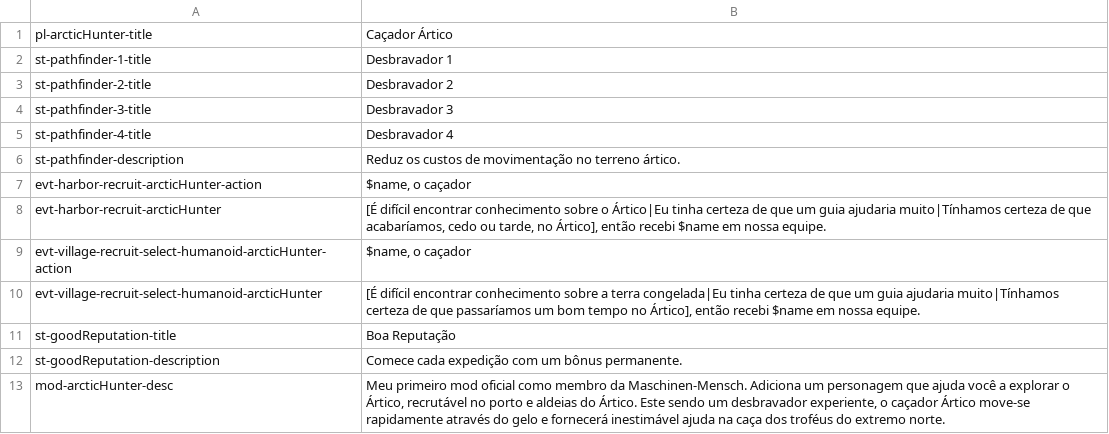
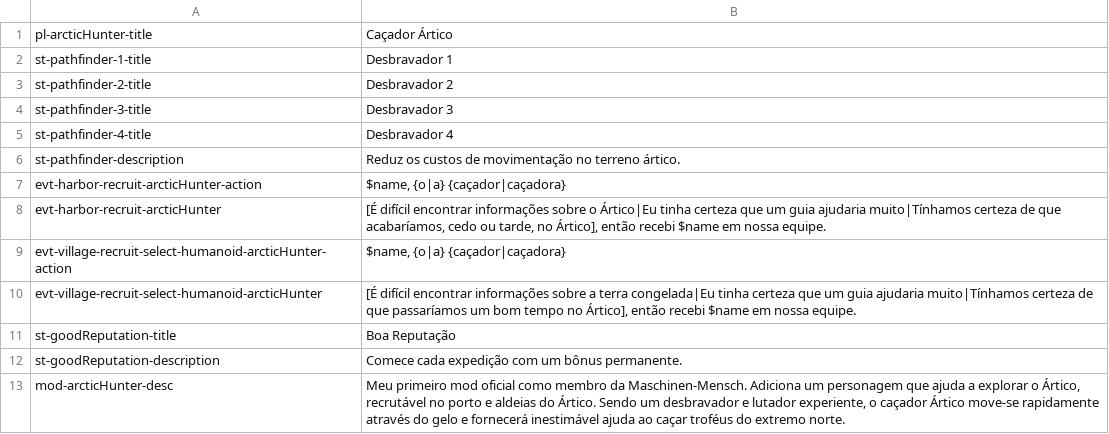
Before and after one commit to Maschinen-Mensch/curiousexpedition, a CSV file: mods/arcticHunter/langs/lang_pt-BR.csv, drawn as a sheet.

```diff
--- a/mods/arcticHunter/langs/lang_pt-BR.csv
+++ b/mods/arcticHunter/langs/lang_pt-BR.csv
@@ -6,8 +6,8 @@
 "st-pathfinder-description","Reduz os custos de movimentação no terreno ártico."
-"evt-harbor-recruit-arcticHunter-action","$name, o caçador"
-"evt-harbor-recruit-arcticHunter","[É difícil encontrar conhecimento sobre o Ártico|Eu tinha certeza de que um guia ajudaria muito|Tínhamos certeza de que acabaríamos, cedo ou tarde, no Ártico], então recebi $name em nossa equipe."
-"evt-village-recruit-select-humanoid-arcticHunter-action","$name, o caçador"
-"evt-village-recruit-select-humanoid-arcticHunter","[É difícil encontrar conhecimento sobre a terra congelada|Eu tinha certeza de que um guia ajudaria muito|Tínhamos certeza de que passaríamos um bom tempo no Ártico], então recebi $name em nossa equipe."
+"evt-harbor-recruit-arcticHunter-action","$name, {o|a} {caçador|caçadora}"
+"evt-harbor-recruit-arcticHunter","[É difícil encontrar informações sobre o Ártico|Eu tinha certeza que um guia ajudaria muito|Tínhamos certeza de que acabaríamos, cedo ou tarde, no Ártico], então recebi $name em nossa equipe."
+"evt-village-recruit-select-humanoid-arcticHunter-action","$name, {o|a} {caçador|caçadora}"
+"evt-village-recruit-select-humanoid-arcticHunter","[É difícil encontrar informações sobre a terra congelada|Eu tinha certeza que um guia ajudaria muito|Tínhamos certeza de que passaríamos um bom tempo no Ártico], então recebi $name em nossa equipe."
 "st-goodReputation-title","Boa Reputação"
 "st-goodReputation-description","Comece cada expedição com um bônus permanente."
-"mod-arcticHunter-desc","Meu primeiro mod oficial como membro da Maschinen-Mensch. Adiciona um personagem que ajuda você a explorar o Ártico, recrutável no porto e aldeias do Ártico. Este sendo um desbravador experiente, o caçador Ártico move-se rapidamente através do gelo e fornecerá inestimável ajuda na caça dos troféus do extremo norte."
+"mod-arcticHunter-desc","Meu primeiro mod oficial como membro da Maschinen-Mensch. Adiciona um personagem que ajuda a explorar o Ártico, recrutável no porto e aldeias do Ártico. Sendo um desbravador e lutador experiente, o caçador Ártico move-se rapidamente através do gelo e fornecerá inestimável ajuda ao caçar troféus do extremo norte."
```
Also changed, not shown: mods/scientificAssistant/langs/lang_pt-BR.csv, mods/t-rex/langs/lang_pt-BR.csv, 1 other file.
